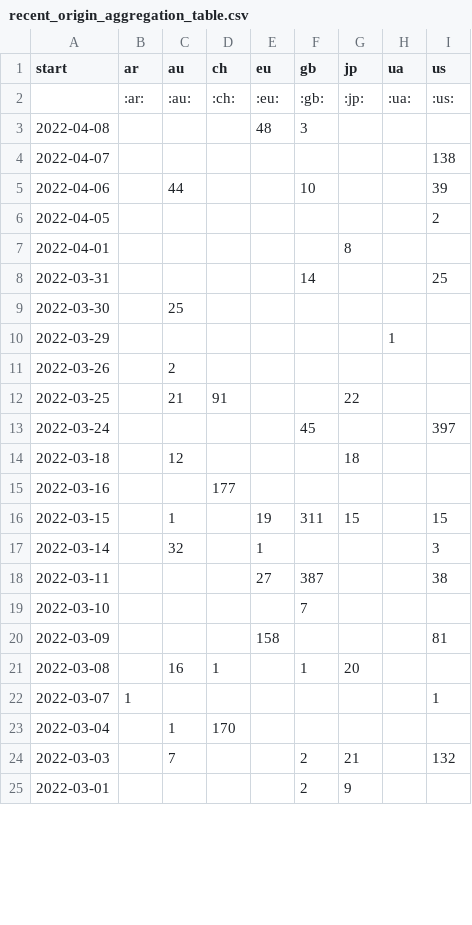
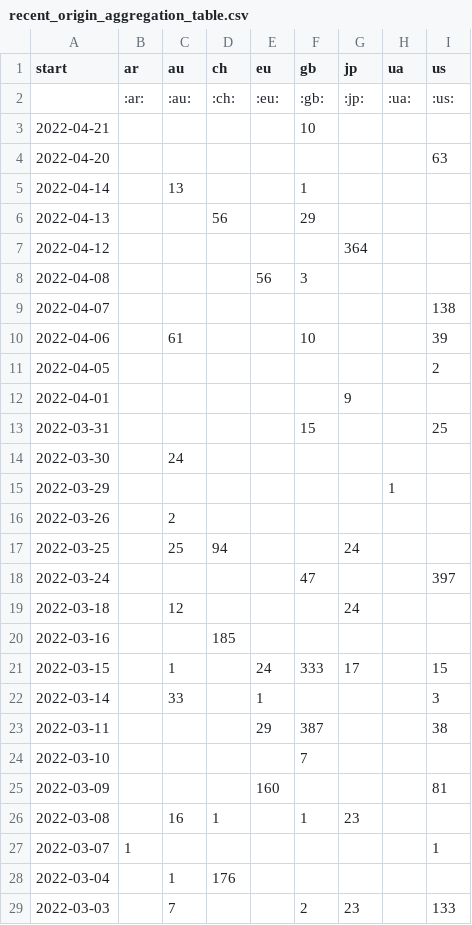
Before and after one commit to correctiv/ru-sanctions-dashboard, a CSV file: src/data/recent_origin_aggregation_table.csv, drawn as a sheet; only a part is shown; the shorter side is filled out with more unchanged rows; the diff covers the shown part only.

Commit message:
:robot: automatic data build

```diff
--- a/src/data/recent_origin_aggregation_table.csv
+++ b/src/data/recent_origin_aggregation_table.csv
@@ -2,23 +2,28 @@ start,ar,au,ch,eu,gb,jp,ua,us
 ,:ar:,:au:,:ch:,:eu:,:gb:,:jp:,:ua:,:us:
-2022-04-08,,,,48,3,,,
+2022-04-21,,,,,10,,,
+2022-04-20,,,,,,,,63
+2022-04-14,,13,,,1,,,
+2022-04-13,,,56,,29,,,
+2022-04-12,,,,,,364,,
+2022-04-08,,,,56,3,,,
 2022-04-07,,,,,,,,138
-2022-04-06,,44,,,10,,,39
+2022-04-06,,61,,,10,,,39
 2022-04-05,,,,,,,,2
-2022-04-01,,,,,,8,,
-2022-03-31,,,,,14,,,25
-2022-03-30,,25,,,,,,
+2022-04-01,,,,,,9,,
+2022-03-31,,,,,15,,,25
+2022-03-30,,24,,,,,,
 2022-03-29,,,,,,,1,
 2022-03-26,,2,,,,,,
-2022-03-25,,21,91,,,22,,
-2022-03-24,,,,,45,,,397
-2022-03-18,,12,,,,18,,
-2022-03-16,,,177,,,,,
-2022-03-15,,1,,19,311,15,,15
-2022-03-14,,32,,1,,,,3
-2022-03-11,,,,27,387,,,38
+2022-03-25,,25,94,,,24,,
+2022-03-24,,,,,47,,,397
+2022-03-18,,12,,,,24,,
+2022-03-16,,,185,,,,,
+2022-03-15,,1,,24,333,17,,15
+2022-03-14,,33,,1,,,,3
+2022-03-11,,,,29,387,,,38
 2022-03-10,,,,,7,,,
-2022-03-09,,,,158,,,,81
-2022-03-08,,16,1,,1,20,,
+2022-03-09,,,,160,,,,81
+2022-03-08,,16,1,,1,23,,
 2022-03-07,1,,,,,,,1
-2022-03-04,,1,170,,,,,
-2022-03-03,,7,,,2,21,,132
+2022-03-04,,1,176,,,,,
+2022-03-03,,7,,,2,23,,133
```
Also changed, not shown: 1 added row and 4 edited cells elsewhere in this file, src/data/recent_schema_aggregation_de.csv, src/data/recent_schema_aggregation_en.csv, 3 other files.
